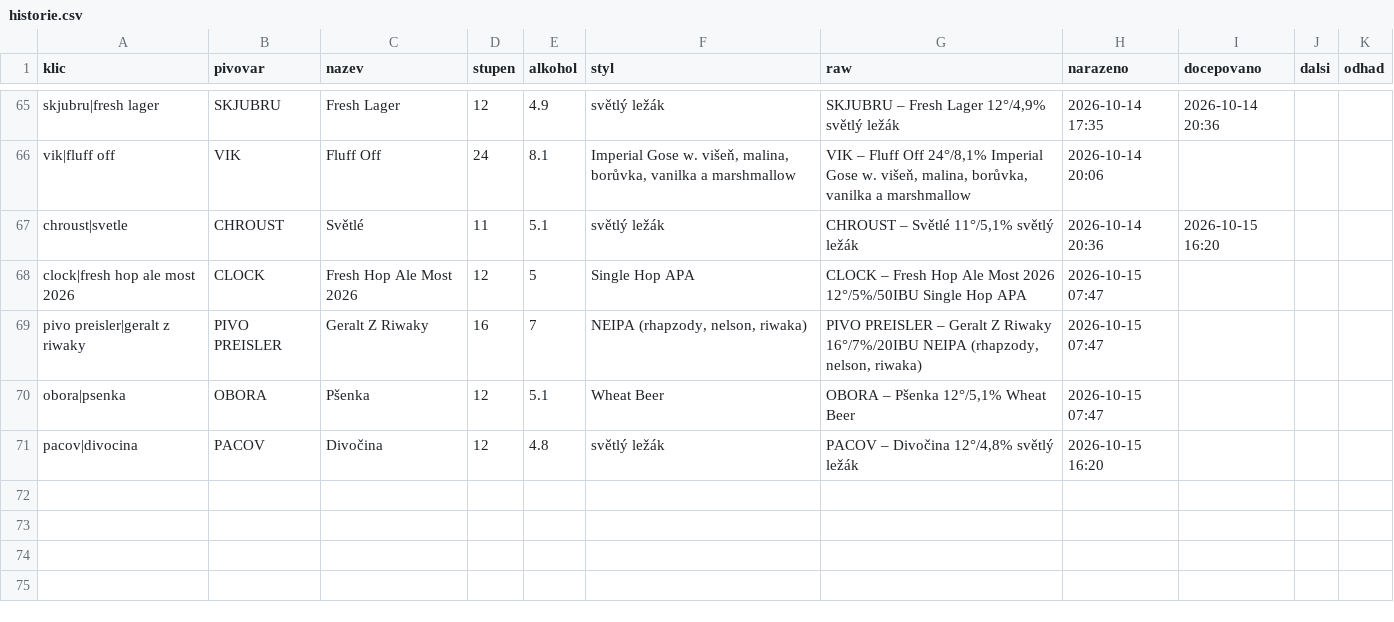
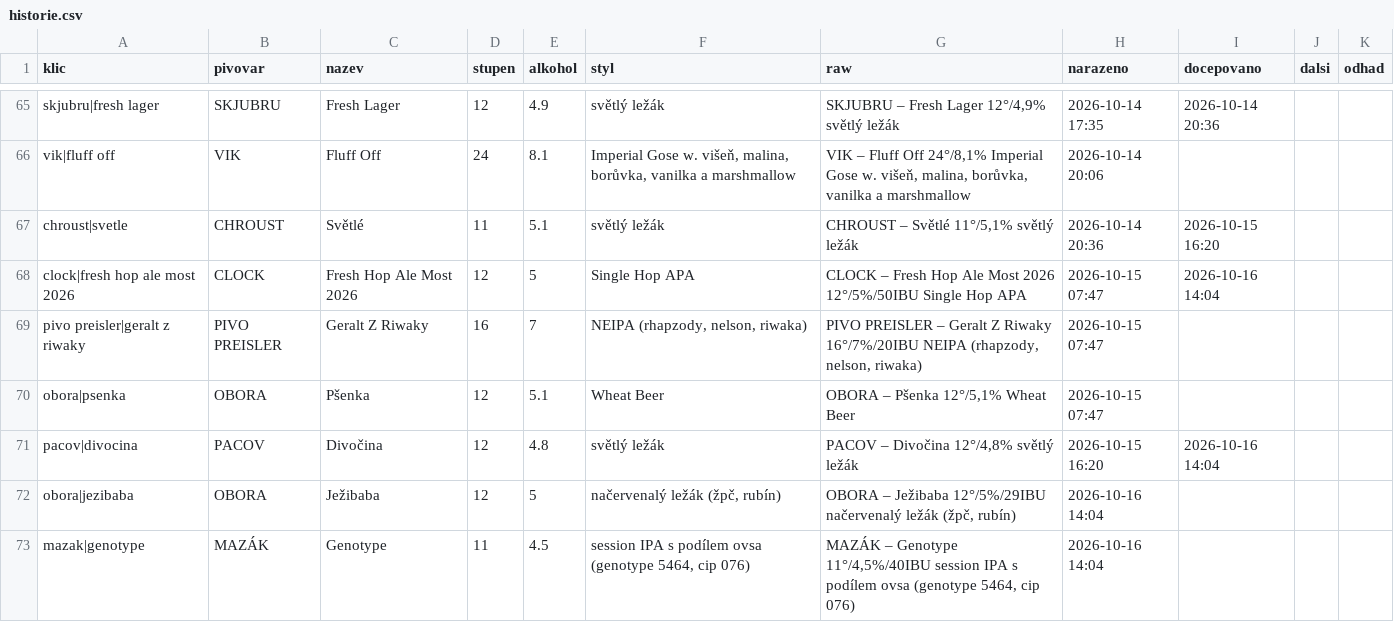
Before and after one commit to romankokos1/gal, a CSV file: data/galerie/historie.csv, drawn as a sheet; only a part is shown, gaps mark what is left out.

```diff
--- a/data/galerie/historie.csv
+++ b/data/galerie/historie.csv
@@ -67,5 +67,7 @@ vik|fluff off,VIK,Fluff Off,24,8.1,"Imperial Gose w. višeň, malina, borůvka,
 chroust|svetle,CHROUST,Světlé,11,5.1,světlý ležák,"CHROUST – Světlé 11°/5,1% světlý ležák",2026-10-14 20:36,2026-10-15 16:20,,
-clock|fresh hop ale most 2026,CLOCK,Fresh Hop Ale Most 2026,12,5,Single Hop APA,CLOCK – Fresh Hop Ale Most 2026 12°/5%/50IBU Single Hop APA,2026-10-15 07:47,,,
+clock|fresh hop ale most 2026,CLOCK,Fresh Hop Ale Most 2026,12,5,Single Hop APA,CLOCK – Fresh Hop Ale Most 2026 12°/5%/50IBU Single Hop APA,2026-10-15 07:47,2026-10-16 14:04,,
 pivo preisler|geralt z riwaky,PIVO PREISLER,Geralt Z Riwaky,16,7,"NEIPA (rhapzody, nelson, riwaka)","PIVO PREISLER – Geralt Z Riwaky 16°/7%/20IBU NEIPA (rhapzody, nelson, riwaka)",2026-10-15 07:47,,,
 obora|psenka,OBORA,Pšenka,12,5.1,Wheat Beer,"OBORA – Pšenka 12°/5,1% Wheat Beer",2026-10-15 07:47,,,
-pacov|divocina,PACOV,Divočina,12,4.8,světlý ležák,"PACOV – Divočina 12°/4,8% světlý ležák",2026-10-15 16:20,,,
+pacov|divocina,PACOV,Divočina,12,4.8,světlý ležák,"PACOV – Divočina 12°/4,8% světlý ležák",2026-10-15 16:20,2026-10-16 14:04,,
+obora|jezibaba,OBORA,Ježibaba,12,5,"načervenalý ležák (žpč, rubín)","OBORA – Ježibaba 12°/5%/29IBU načervenalý ležák (žpč, rubín)",2026-10-16 14:04,,,
+mazak|genotype,MAZÁK,Genotype,11,4.5,"session IPA s podílem ovsa (genotype 5464, cip 076)","MAZÁK – Genotype 11°/4,5%/40IBU session IPA s podílem ovsa (genotype 5464, cip 076)",2026-10-16 14:04,,,
```
Also changed, not shown: 4 other files.
